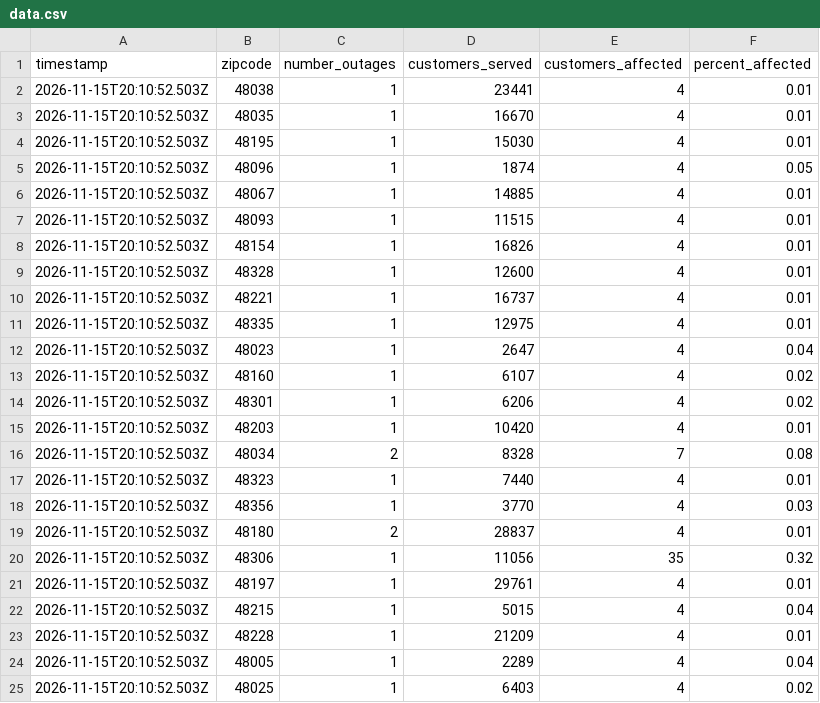
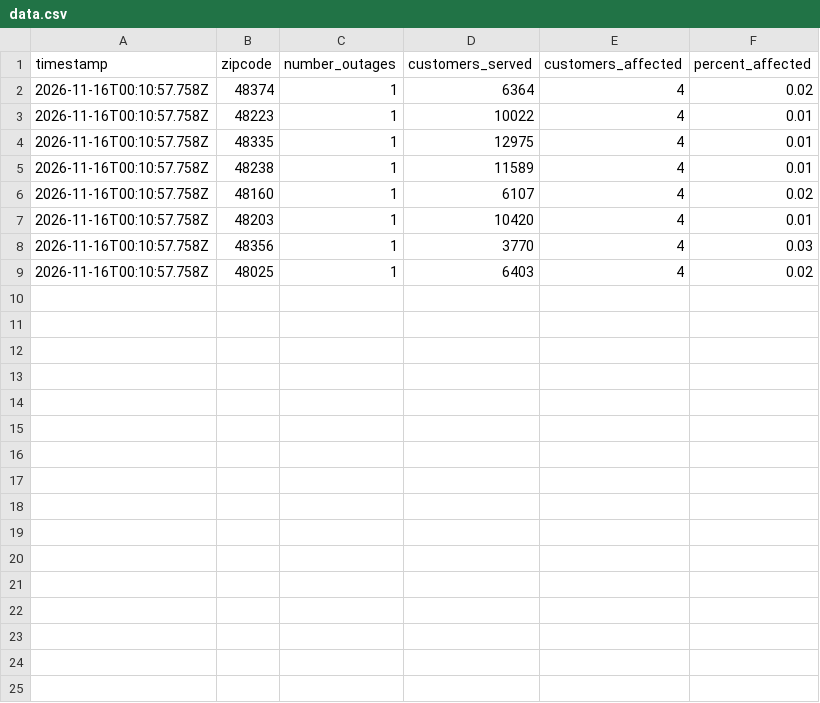
Before and after one commit to michigandaily/dte-outage-tracker, a CSV file: data.csv, drawn as a sheet.

```diff
--- a/data.csv
+++ b/data.csv
@@ -1,25 +1,9 @@
 timestamp,zipcode,number_outages,customers_served,customers_affected,percent_affected
-2026-11-15T20:10:52.503Z,48038,1,23441,4,0.01
-2026-11-15T20:10:52.503Z,48035,1,16670,4,0.01
-2026-11-15T20:10:52.503Z,48195,1,15030,4,0.01
-2026-11-15T20:10:52.503Z,48096,1,1874,4,0.05
-2026-11-15T20:10:52.503Z,48067,1,14885,4,0.01
-2026-11-15T20:10:52.503Z,48093,1,11515,4,0.01
-2026-11-15T20:10:52.503Z,48154,1,16826,4,0.01
-2026-11-15T20:10:52.503Z,48328,1,12600,4,0.01
-2026-11-15T20:10:52.503Z,48221,1,16737,4,0.01
-2026-11-15T20:10:52.503Z,48335,1,12975,4,0.01
-2026-11-15T20:10:52.503Z,48023,1,2647,4,0.04
-2026-11-15T20:10:52.503Z,48160,1,6107,4,0.02
-2026-11-15T20:10:52.503Z,48301,1,6206,4,0.02
-2026-11-15T20:10:52.503Z,48203,1,10420,4,0.01
-2026-11-15T20:10:52.503Z,48034,2,8328,7,0.08
-2026-11-15T20:10:52.503Z,48323,1,7440,4,0.01
-2026-11-15T20:10:52.503Z,48356,1,3770,4,0.03
-2026-11-15T20:10:52.503Z,48180,2,28837,4,0.01
-2026-11-15T20:10:52.503Z,48306,1,11056,35,0.32
-2026-11-15T20:10:52.503Z,48197,1,29761,4,0.01
-2026-11-15T20:10:52.503Z,48215,1,5015,4,0.04
-2026-11-15T20:10:52.503Z,48228,1,21209,4,0.01
-2026-11-15T20:10:52.503Z,48005,1,2289,4,0.04
-2026-11-15T20:10:52.503Z,48025,1,6403,4,0.02
+2026-11-16T00:10:57.758Z,48374,1,6364,4,0.02
+2026-11-16T00:10:57.758Z,48223,1,10022,4,0.01
+2026-11-16T00:10:57.758Z,48335,1,12975,4,0.01
+2026-11-16T00:10:57.758Z,48238,1,11589,4,0.01
+2026-11-16T00:10:57.758Z,48160,1,6107,4,0.02
+2026-11-16T00:10:57.758Z,48203,1,10420,4,0.01
+2026-11-16T00:10:57.758Z,48356,1,3770,4,0.03
+2026-11-16T00:10:57.758Z,48025,1,6403,4,0.02
```
Also changed, not shown: 2 other files.
